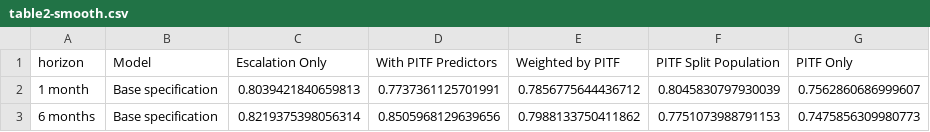
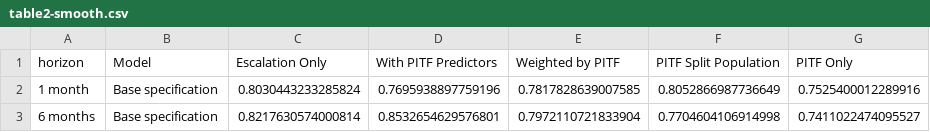
Before and after one commit to andybega/Blair-Sambanis-replication, a CSV file: data/table2-smooth.csv, drawn as a sheet.

Commit message:
replace smooth benefit tables with figure; edits to paper

```diff
--- a/data/table2-smooth.csv
+++ b/data/table2-smooth.csv
@@ -1,3 +1,3 @@
 horizon,Model,Escalation Only,With PITF Predictors,Weighted by PITF,PITF Split Population,PITF Only
-1 month,Base specification,0.8039421840659813,0.7737361125701991,0.7856775644436712,0.8045830797930039,0.7562860686999607
-6 months,Base specification,0.8219375398056314,0.8505968129639656,0.7988133750411862,0.7751073988791153,0.7475856309980773
+1 month,Base specification,0.8030443233285824,0.7695938897759196,0.7817828639007585,0.8052866987736649,0.7525400012289916
+6 months,Base specification,0.8217630574000814,0.8532654629576801,0.7972110721833904,0.7704604106914998,0.7411022474095527
```
Also changed, not shown: 11 other files.
